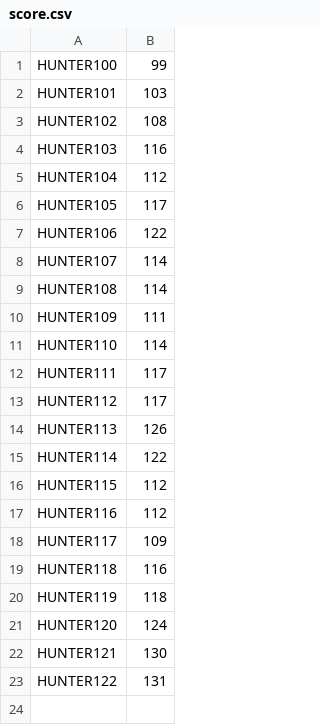
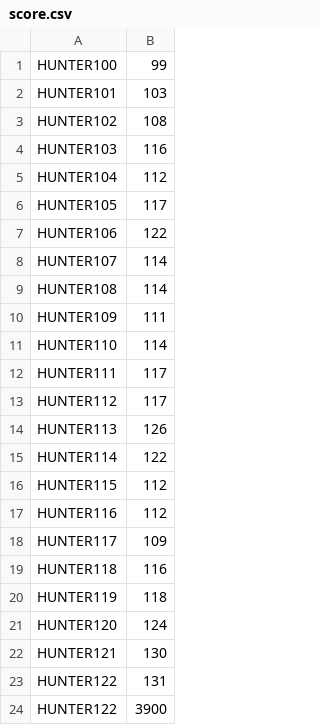
Before and after one commit to reoul/2022_HS_PLAYX4, a CSV file: score.csv, drawn as a sheet; the diff names each change by its address in the sheet, - before the commit and + after, or states it on an @@ line.

```diff
--- a/score.csv
+++ b/score.csv
+row 24: HUNTER122 | 3900
```
Also changed, not shown: 11 other files.
